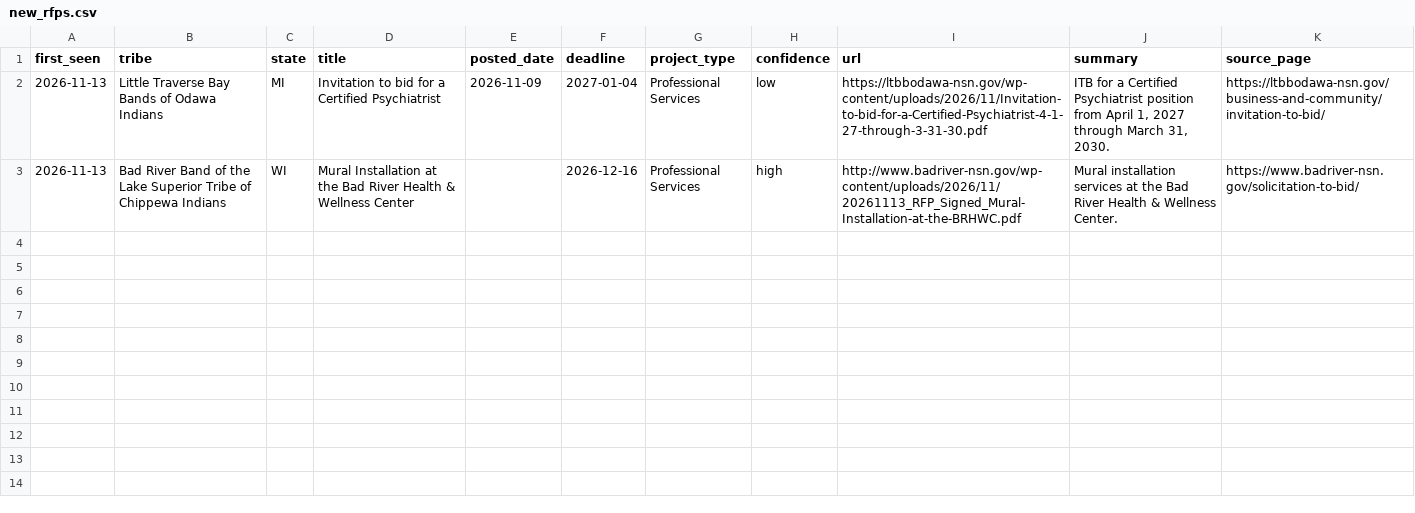
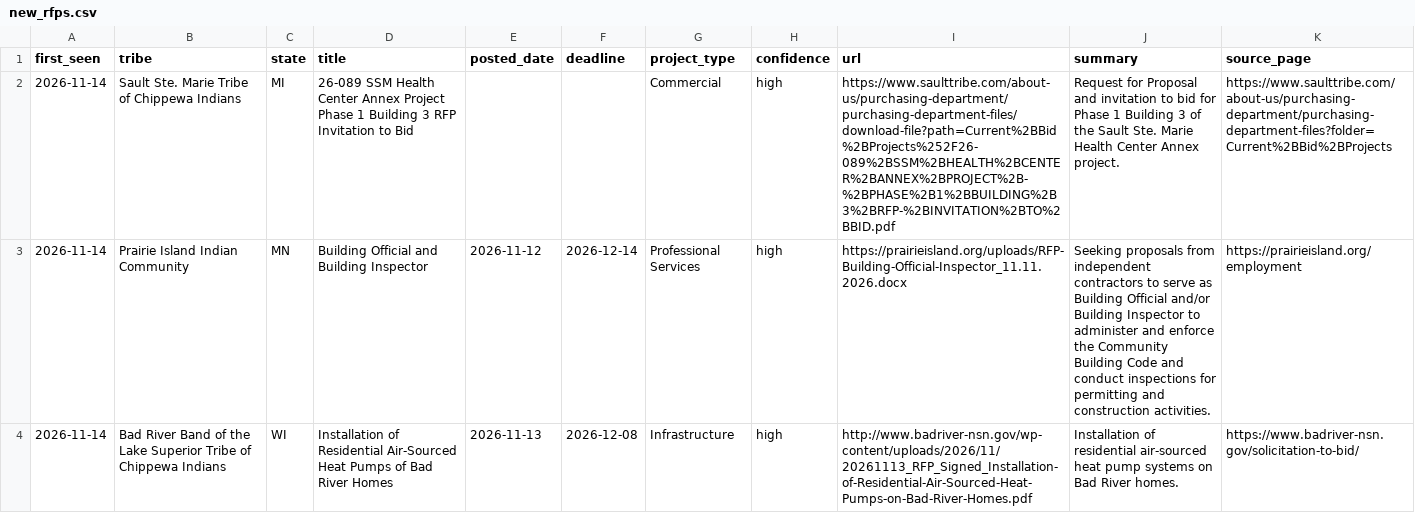
Before and after one commit to revelinvestments/tribal-rfp-scraper, a CSV file: data/new_rfps.csv, drawn as a sheet; removed rows and columns are numbered as before the commit, all else as after; the diff names each change by its address in the sheet, - before the commit and + after, or states it on an @@ line.

```diff
--- a/data/new_rfps.csv
+++ b/data/new_rfps.csv
-row 2: 2026-11-13 | Little Traverse Bay Bands of Odawa Indians | MI | Invitation to bid for a Certified Psychiatrist | 2026-11-09 | 2027-01-04 | Professional Services | low | https://ltbbodawa-nsn.gov/wp-content/uploads/2026/11/Invitation-to-bid-for-a-Certified-Psychiatrist-4-1-27-through-3-31-30.pdf | ITB for a Certified Psychiatrist position from April 1, 2027 through March 31, 2030. | https://ltbbodawa-nsn.gov/business-and-community/invitation-to-bid/
+row 2: 2026-11-14 | Sault Ste. Marie Tribe of Chippewa Indians | MI | 26-089 SSM Health Center Annex Project Phase 1 Building 3 RFP Invitation to Bid |  |  | Commercial | high | https://www.saulttribe.com/about-us/purchasing-department/purchasing-department-files/download-file?path=Current%2BBid%2BProjects%252F26-089%2BSSM%2BHEALTH%2BCENTER%2BANNEX%2BPROJECT%2B-%2BPHASE%2B1%2BBUILDING%2B3%2BRFP-%2BINVITATION%2BTO%2BBID.pdf | Request for Proposal and invitation to bid for Phase 1 Building 3 of the Sault Ste. Marie Health Center Annex project. | https://www.saulttribe.com/about-us/purchasing-department/purchasing-department-files?folder=Current%2BBid%2BProjects
+row 3: 2026-11-14 | Prairie Island Indian Community | MN | Building Official and Building Inspector | 2026-11-12 | 2026-12-14 | Professional Services | high | https://prairieisland.org/uploads/RFP-Building-Official-Inspector_11.11.2026.docx | Seeking proposals from independent contractors to serve as Building Official and/or Building Inspector to administer and enforce the Community Building Code and conduct inspections for permitting and construction activities. | https://prairieisland.org/employment
-A4 (first_seen): 2026-11-13
+A4 (first_seen): 2026-11-14
-D4 (title): Mural Installation at the Bad River Health & Wellness Center
+D4 (title): Installation of Residential Air-Sourced Heat Pumps of Bad River Homes
-E4 (posted_date): (empty)
+E4 (posted_date): 2026-11-13
-F4 (deadline): 2026-12-16
+F4 (deadline): 2026-12-08
-G4 (project_type): Professional Services
+G4 (project_type): Infrastructure
-I4 (url): http://www.badriver-nsn.gov/wp-content/uploads/2026/11/20261113_RFP_Signed_Mural-Installation-at-the-BRHWC.pdf
+I4 (url): http://www.badriver-nsn.gov/wp-content/uploads/2026/11/20261113_RFP_Signed_Installation-of-Residential-Air-Sourced-Heat-Pumps-on-Bad-River-Homes.pdf
-J4 (summary): Mural installation services at the Bad River Health & Wellness Center.
+J4 (summary): Installation of residential air-sourced heat pump systems on Bad River homes.
```
Also changed, not shown: data/all_rfps.csv, 2 other files.
